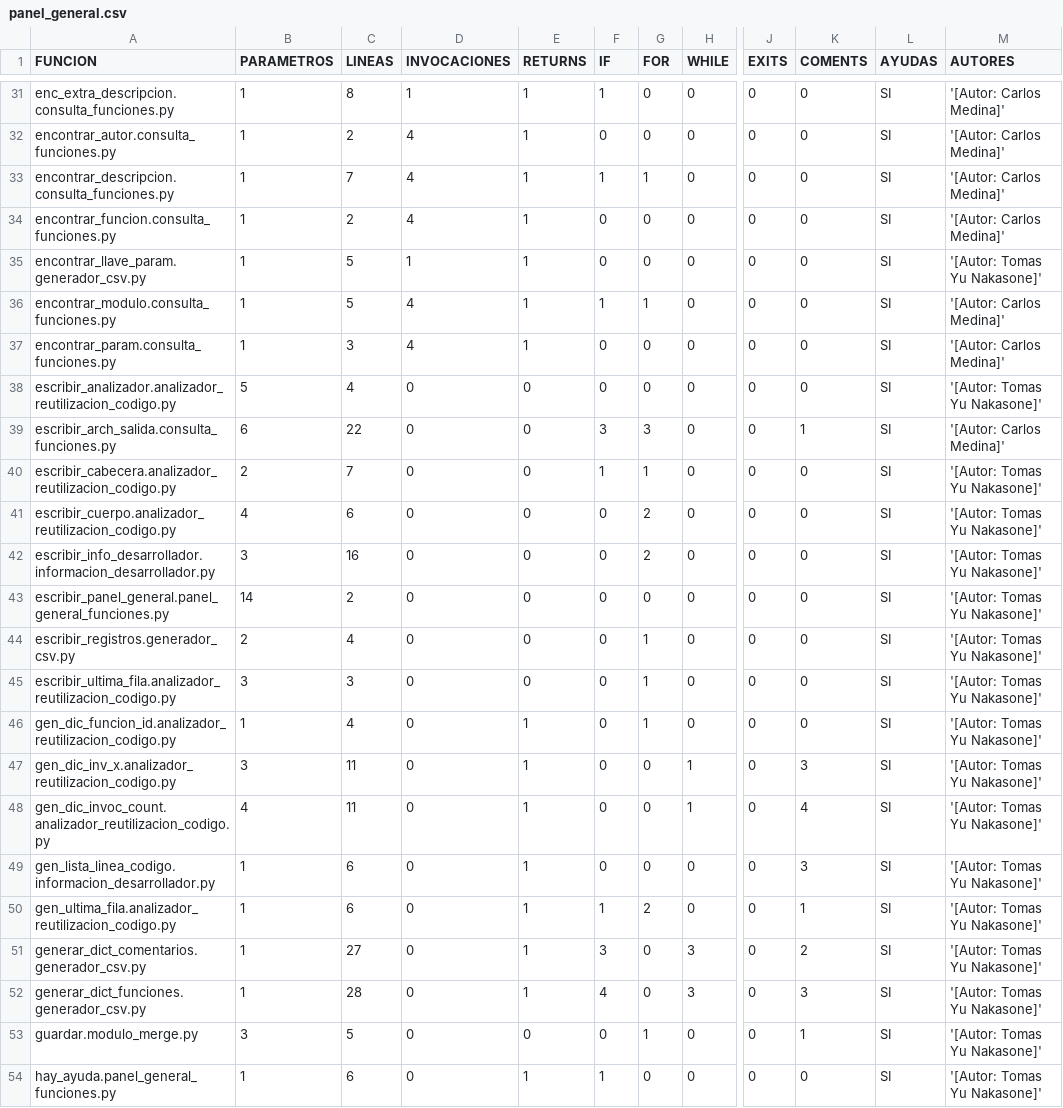
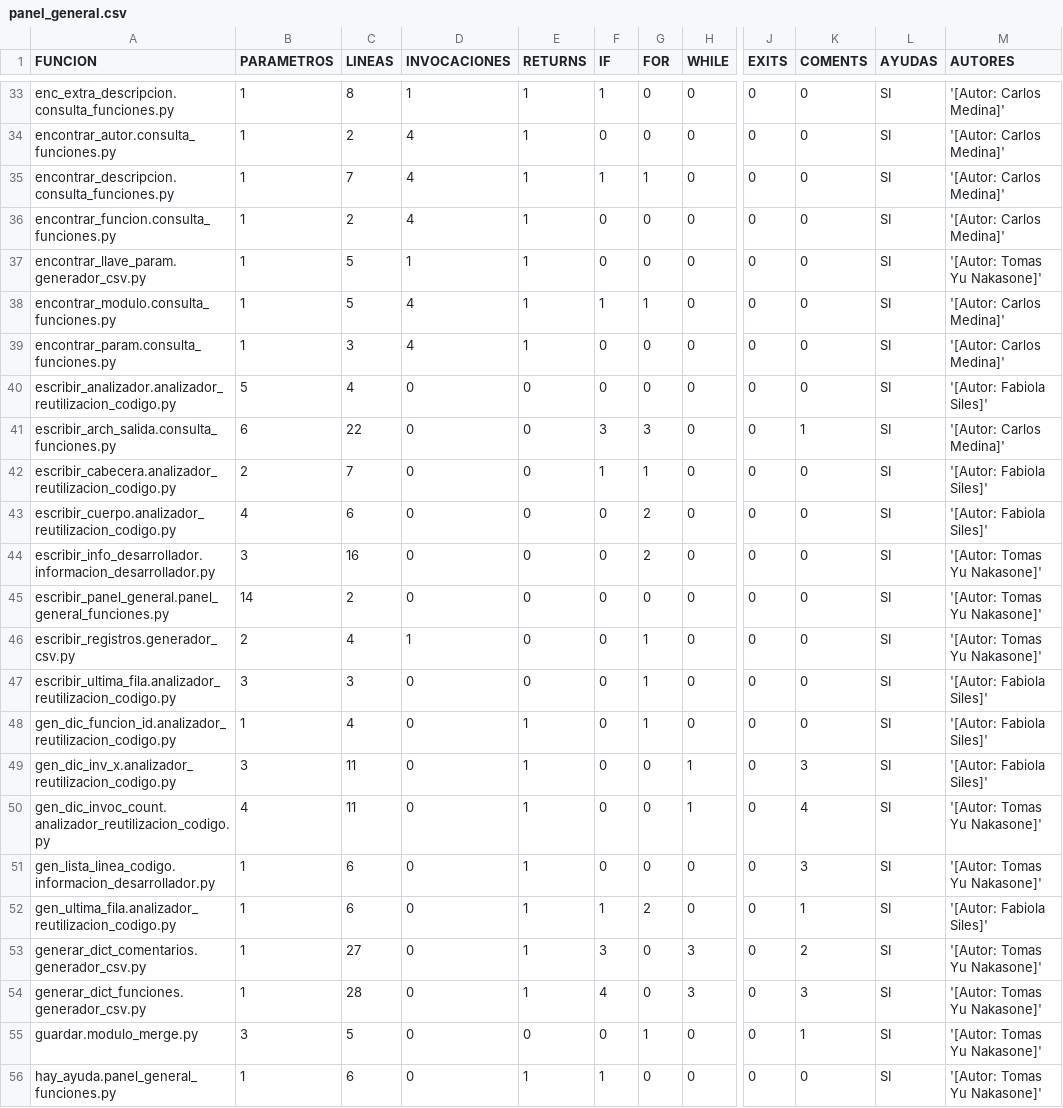
Before and after one commit to Yuchan45/TP-Grupal-Trebol, a CSV file: salidas_modulos/panel_general.csv, drawn as a sheet; only a part is shown, gaps mark what is left out; addresses are those after the commit; the diff covers the shown part only; the diff names each change by its address in the sheet, - before the commit and + after, or states it on an @@ line.

```diff
--- a/salidas_modulos/panel_general.csv
+++ b/salidas_modulos/panel_general.csv
-M40 (AUTORES): '[Autor: Tomas Yu Nakasone]'
+M40 (AUTORES): '[Autor: Fabiola Siles]'
-M42:M43 (AUTORES): '[Autor: Tomas Yu Nakasone]'
+M42:M43 (AUTORES): '[Autor: Fabiola Siles]'
-D46 (INVOCACIONES): 0
+D46 (INVOCACIONES): 1
-M47:M49 (AUTORES): '[Autor: Tomas Yu Nakasone]'
+M47:M49 (AUTORES): '[Autor: Fabiola Siles]'
-M52 (AUTORES): '[Autor: Tomas Yu Nakasone]'
+M52 (AUTORES): '[Autor: Fabiola Siles]'
```
Also changed, not shown: 3 added rows, 1 removed row and 11 edited cells elsewhere in this file, comentarios.csv, fuente_unico.csv, 12 other files.
